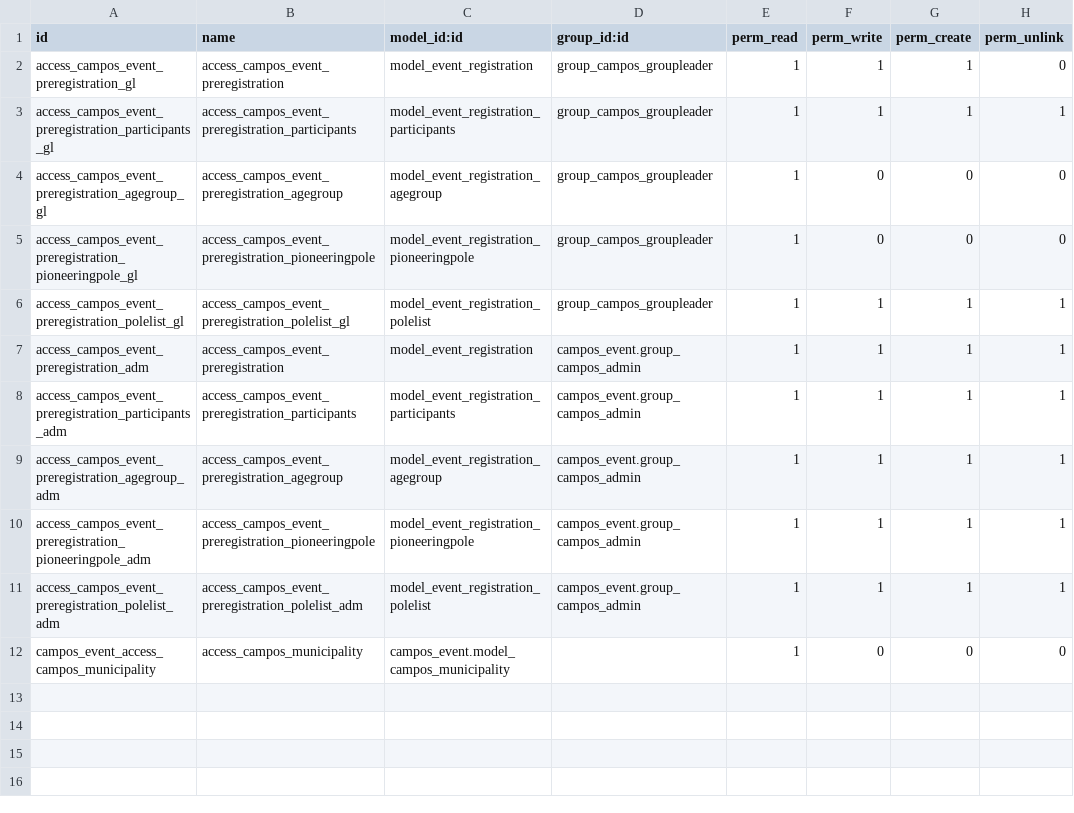
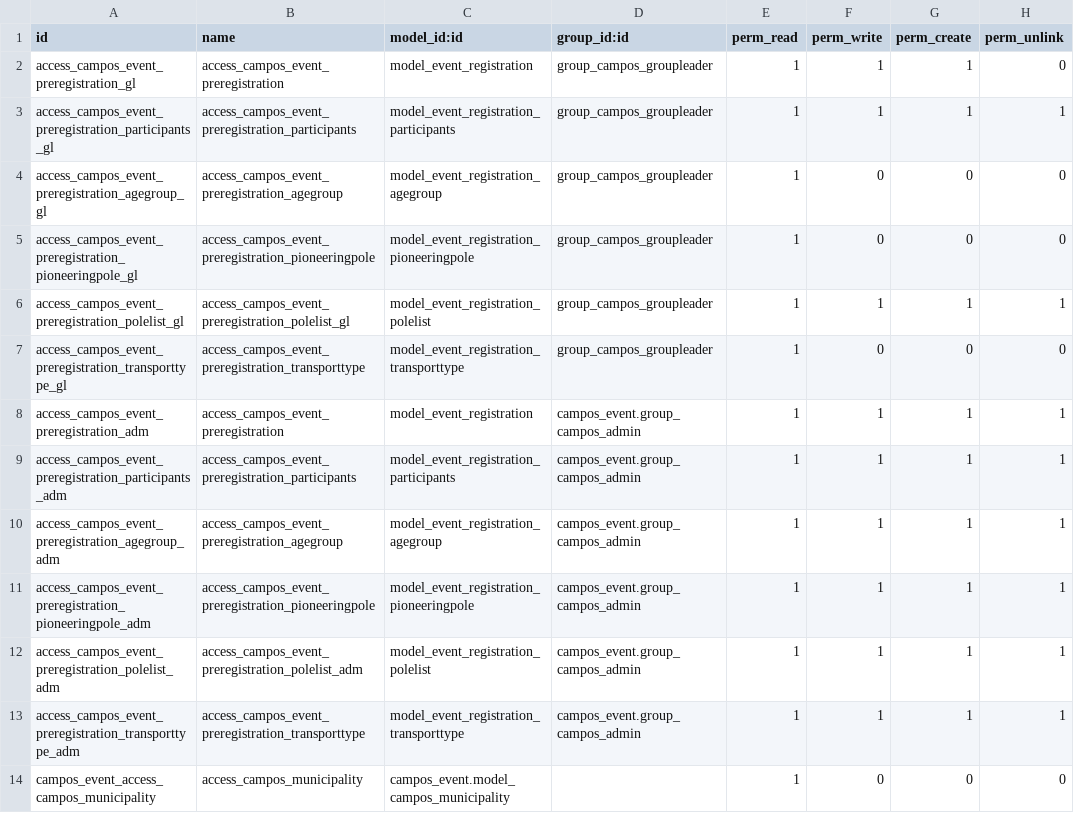
Before and after one commit to sl2017/campos, a CSV file: campos_preregistration/security/ir.model.access.csv, drawn as a sheet; the diff names each change by its address in the sheet, - before the commit and + after, or states it on an @@ line.

Commit message:
Transport setup changed to "own transport", model+views+security. View field security on Danish/international fields changed.

```diff
--- a/campos_preregistration/security/ir.model.access.csv
+++ b/campos_preregistration/security/ir.model.access.csv
+row 7: access_campos_event_preregistration_transporttype_gl | access_campos_event_preregistration_transporttype | model_event_registration_transporttype | group_campos_groupleader | 1 | 0 | 0 | 0
+row 13: access_campos_event_preregistration_transporttype_adm | access_campos_event_preregistration_transporttype | model_event_registration_transporttype | campos_event.group_campos_admin | 1 | 1 | 1 | 1
```
Also changed, not shown: 2 other files.
